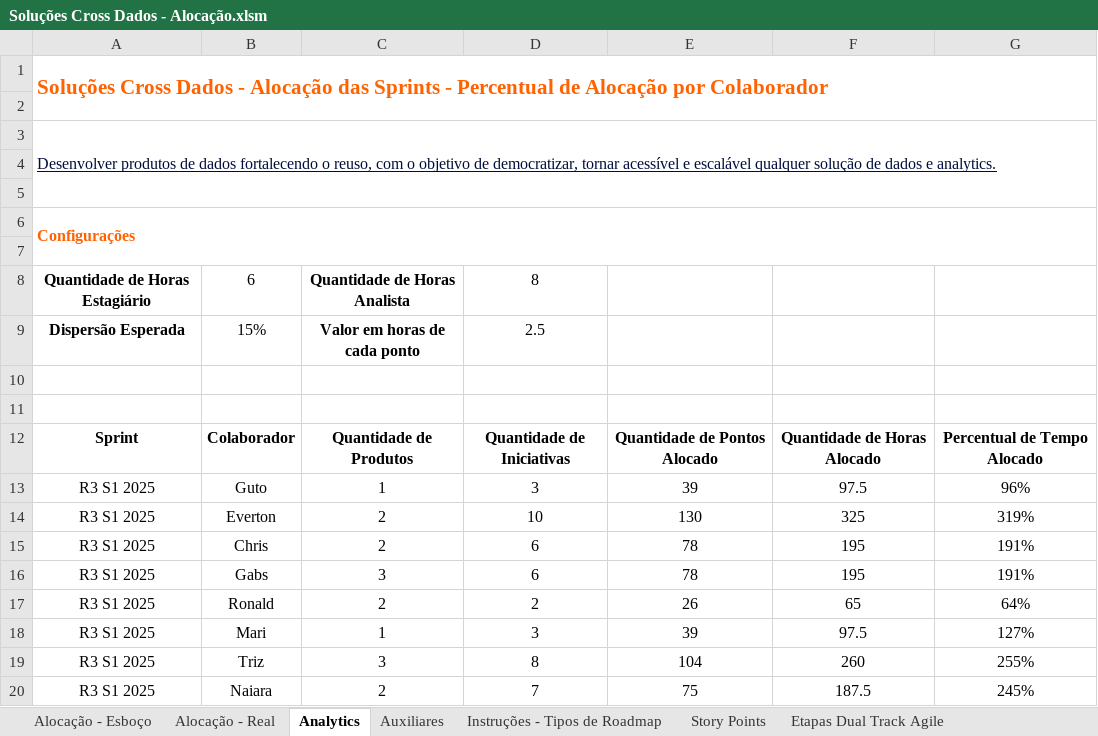
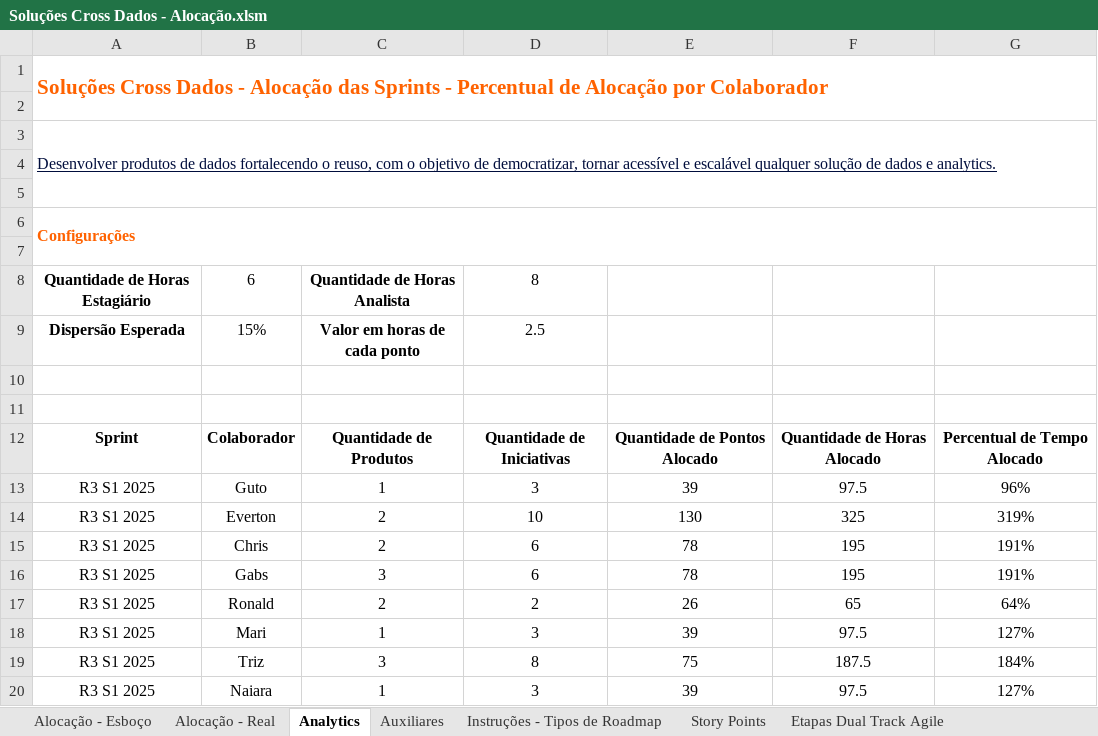
Before and after one commit to emersonrafaels/excel-backlog-planning-roadmap, an Excel workbook: Soluções Cross Dados - Alocação.xlsm, sheet Analytics, drawn as a sheet; values as stored, in another font and other column widths than the file's, no borders; charts and pictures and conditional formats and table styles not drawn; removed rows and columns are numbered as before the commit, all else as after; the diff names each change by its address in the sheet, - before the commit and + after, or states it on an @@ line.

```diff
--- a/Soluções Cross Dados - Alocação.xlsm (sheet Analytics)
+++ b/Soluções Cross Dados - Alocação.xlsm (sheet Analytics)
-E19: 104
+E19: 75
-F19: 260
+F19: 187.5
-G19: 255%
+G19: 184%
-row 20: R3 S1 2025 | Naiara | 2 | 7 | 75 | 187.5 | 245%
+row 20: R3 S1 2025 | Naiara | 1 | 3 | 39 | 97.5 | 127%
```
Also changed, not shown: sheet Alocação - Real, 6 other files.
